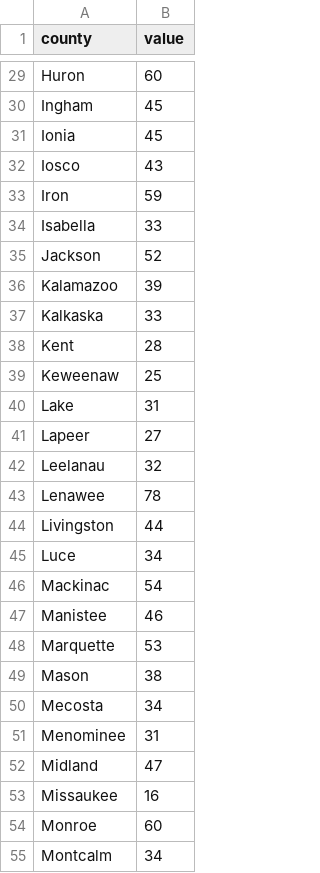
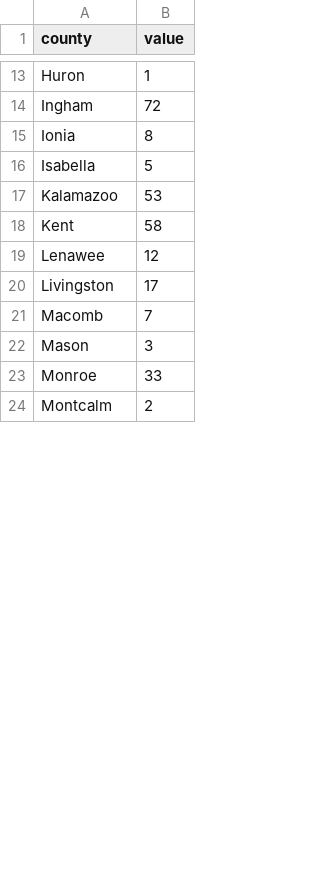
Before and after one commit to choisteph/SOSFlaskDashboard, a CSV file: static/data/meData.csv, drawn as a sheet; only a part is shown, gaps mark what is left out; removed rows and columns are numbered as before the commit, all else as after; the diff covers the shown part only; the diff names each change by its address in the sheet, - before the commit and + after, or states it on an @@ line.

```diff
--- a/static/data/meData.csv
+++ b/static/data/meData.csv
-B13 (value): 60
+B13 (value): 1
-B14 (value): 45
+B14 (value): 72
-B15 (value): 45
+B15 (value): 8
-row 32: Iosco | 43
-row 33: Iron | 59
-B16 (value): 33
+B16 (value): 5
-row 35: Jackson | 52
-B17 (value): 39
+B17 (value): 53
-row 37: Kalkaska | 33
-B18 (value): 28
+B18 (value): 58
-row 39: Keweenaw | 25
-row 40: Lake | 31
-row 41: Lapeer | 27
-row 42: Leelanau | 32
-B19 (value): 78
+B19 (value): 12
-B20 (value): 44
+B20 (value): 17
-row 45: Luce | 34
-row 46: Mackinac | 54
-row 47: Manistee | 46
-row 48: Marquette | 53
+row 21: Macomb | 7
-B22 (value): 38
+B22 (value): 3
-row 50: Mecosta | 34
-row 51: Menominee | 31
-row 52: Midland | 47
-row 53: Missaukee | 16
-B23 (value): 60
+B23 (value): 33
-B24 (value): 34
+B24 (value): 2
```
Also changed, not shown: 2 added rows, 29 removed rows and 21 edited cells elsewhere in this file, 1 other file.
